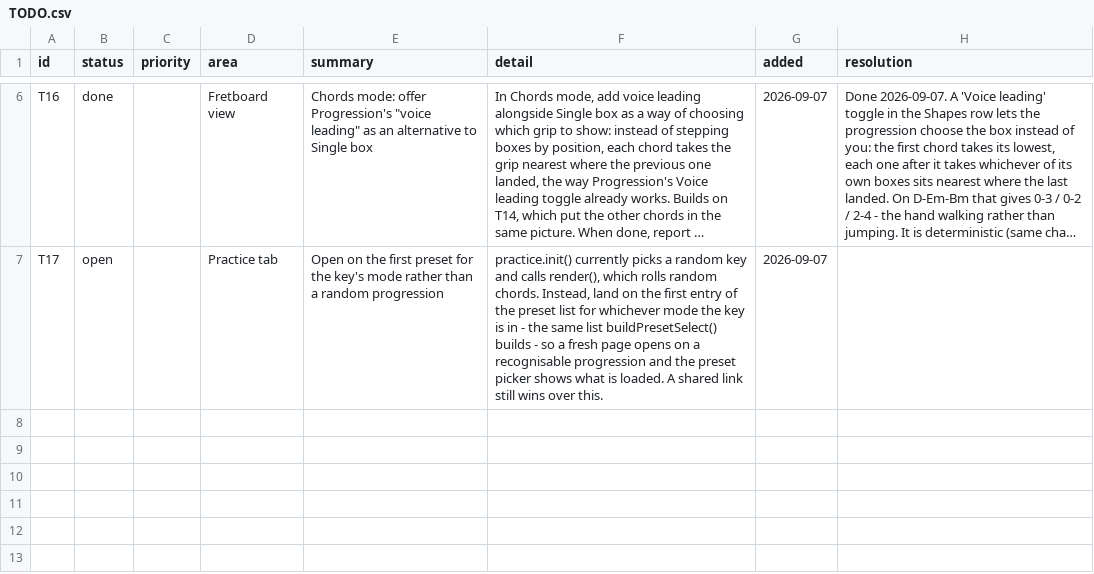
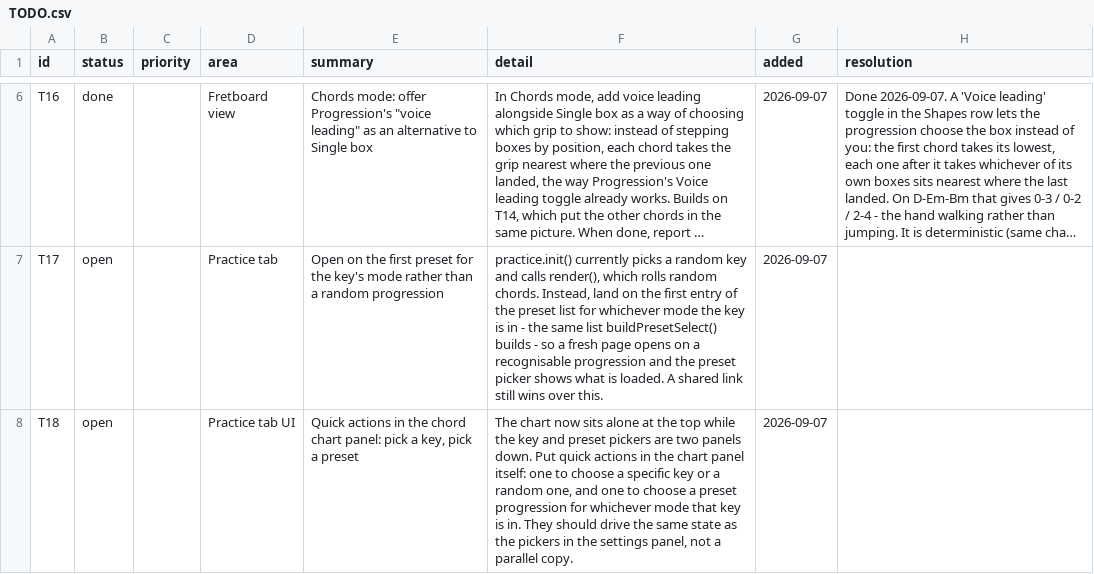
Before and after one commit to jchendy/chords, a CSV file: TODO.csv, drawn as a sheet; only a part is shown, gaps mark what is left out; long unchanged cells end in …; the diff names each change by its address in the sheet, - before the commit and + after, or states it on an @@ line.

```diff
--- a/TODO.csv
+++ b/TODO.csv
+row 8: T18 | open |  | Practice tab UI | Quick actions in the chord chart panel: pick a key, pick a preset | The chart now sits alone at the top while the key and preset pickers are two panels down. Put quick actions in the chart panel itself: one to choose a specific key or a random one, and one to choose a preset progression for whichever mode that key is in. They should drive the same state as the pickers in the settings panel, not a parallel copy. | 2026-09-07
```
Also changed, not shown: 1 other file.
